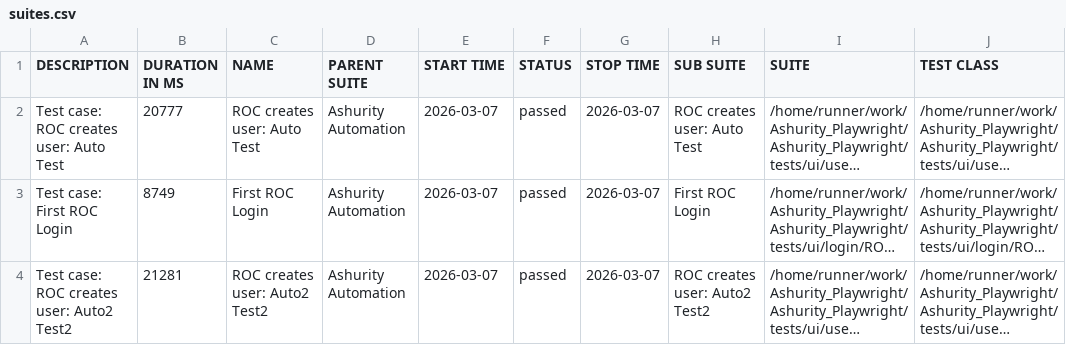
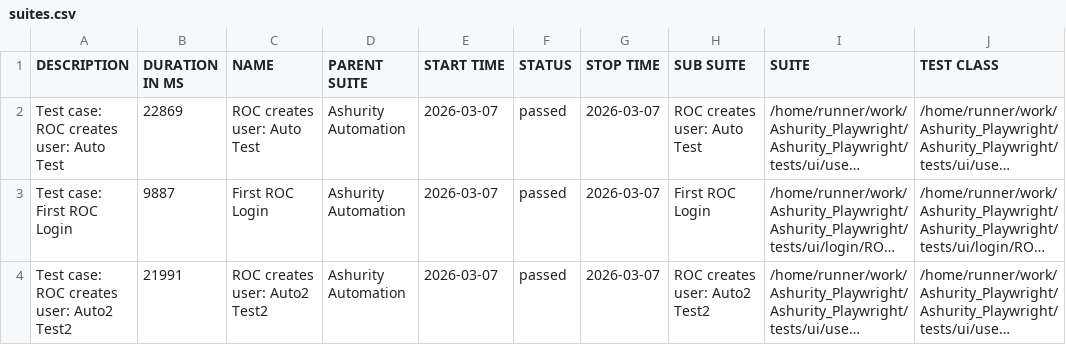
Before and after one commit to Manojsenji/Ashurity_Playwright, a CSV file: data/suites.csv, drawn as a sheet; only a part is shown; long unchanged cells end in …; the diff names each change by its address in the sheet, - before the commit and + after, or states it on an @@ line.

```diff
--- a/data/suites.csv
+++ b/data/suites.csv
-B2 (DURATION IN MS): 20777
+B2 (DURATION IN MS): 22869
-B3 (DURATION IN MS): 8749
+B3 (DURATION IN MS): 9887
-B4 (DURATION IN MS): 21281
+B4 (DURATION IN MS): 21991
```
Also changed, not shown: 28 other files.
